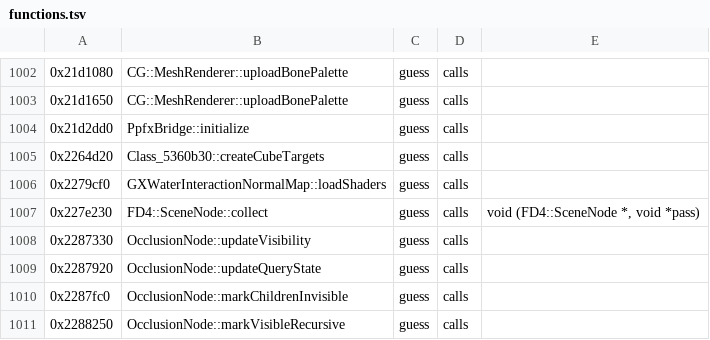
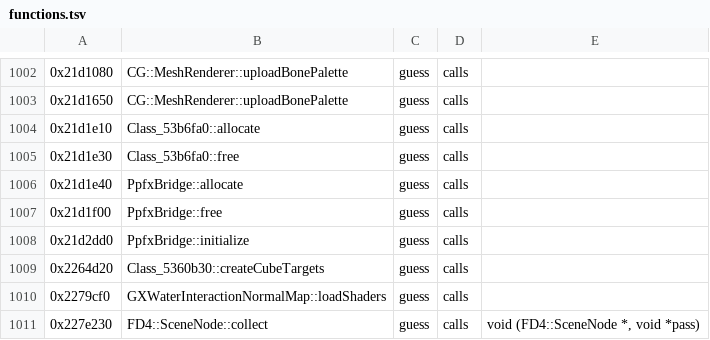
Before and after one commit to bloodborne-native/bloodborne-recomp, a TSV file: annotations/functions.tsv, drawn as a sheet; only a part is shown, gaps mark what is left out; the shorter side is filled out with more unchanged rows.

```diff
--- a/annotations/functions.tsv
+++ b/annotations/functions.tsv
@@ -1003,2 +1003,6 @@
 0x21d1650	CG::MeshRenderer::uploadBonePalette	guess	calls	
+0x21d1e10	Class_53b6fa0::allocate	guess	calls	
+0x21d1e30	Class_53b6fa0::free	guess	calls	
+0x21d1e40	PpfxBridge::allocate	guess	calls	
+0x21d1f00	PpfxBridge::free	guess	calls	
 0x21d2dd0	PpfxBridge::initialize	guess	calls	
```
Also changed, not shown: 2 other files.
